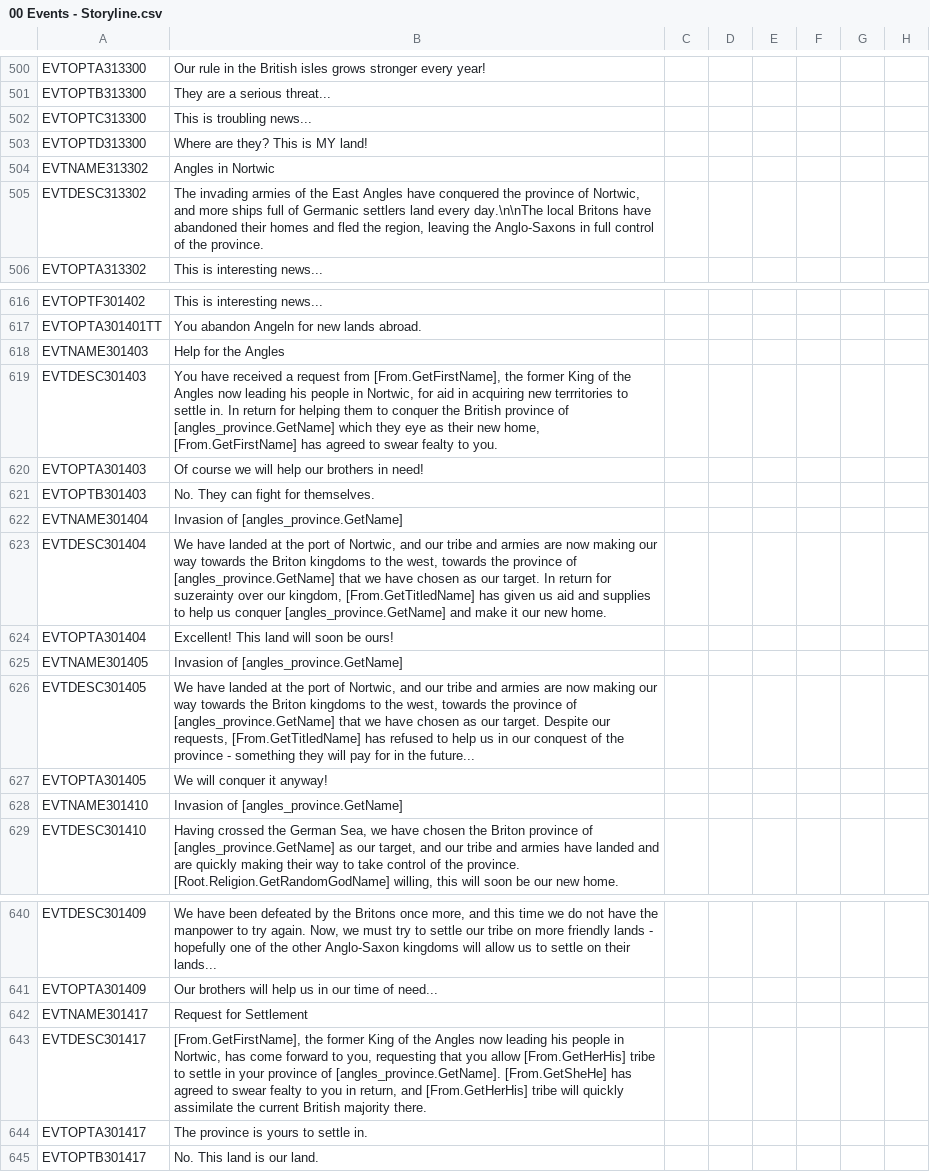
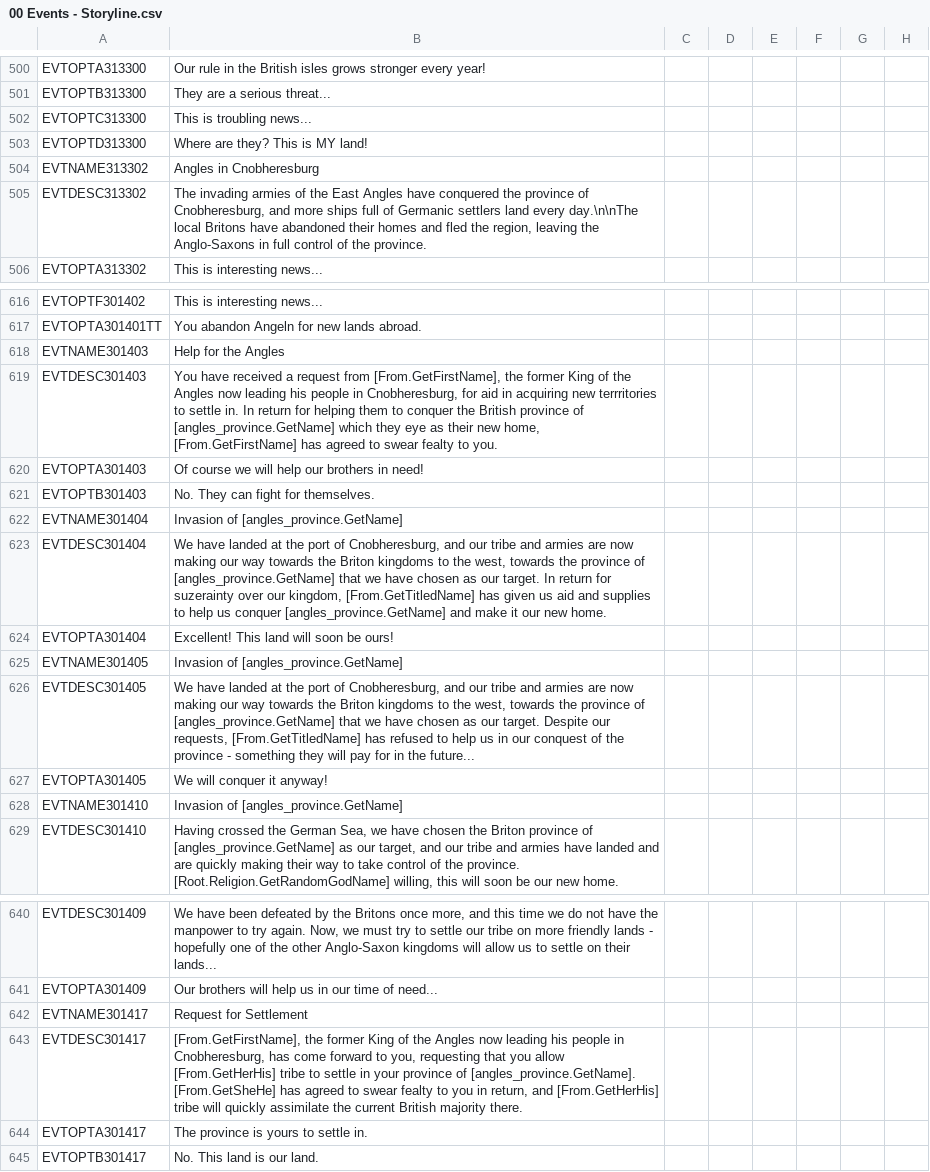
Before and after one commit to DC123456789/Britannia---The-Winter-King, a CSV file: Britannia/localisation/00 Events - Storyline.csv, drawn as a sheet; only a part is shown, gaps mark what is left out; the diff names each change by its address in the sheet, - before the commit and + after, or states it on an @@ line.

```diff
--- a/Britannia/localisation/00 Events - Storyline.csv
+++ b/Britannia/localisation/00 Events - Storyline.csv
-B504: Angles in Nortwic
+B504: Angles in Cnobheresburg
-B505: …province of Nortwic, and more…
+B505: …province of Cnobheresburg, and more…
-B619: …people in Nortwic, for aid…
+B619: …people in Cnobheresburg, for aid…
-B623: …port of Nortwic, and our…
+B623: …port of Cnobheresburg, and our…
-B626: …port of Nortwic, and our…
+B626: …port of Cnobheresburg, and our…
-B643: …people in Nortwic, has come…
+B643: …people in Cnobheresburg, has come…
```
Also changed, not shown: Britannia/localisation/00 Province Names.csv, Britannia/localisation/00 Titles - Settlements.csv, 18 other files.
